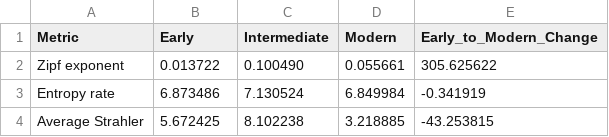
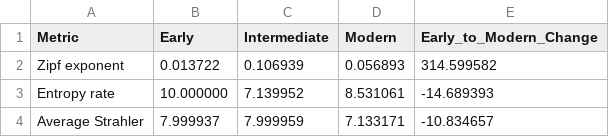
Before and after one commit to beborico1/research-prospect, a CSV file: temporal-language-universals/results/jp/metrics/metrics_comparison.csv, drawn as a sheet.

```diff
--- a/temporal-language-universals/results/jp/metrics/metrics_comparison.csv
+++ b/temporal-language-universals/results/jp/metrics/metrics_comparison.csv
@@ -1,4 +1,4 @@
 Metric,Early,Intermediate,Modern,Early_to_Modern_Change
-Zipf exponent,0.013722,0.100490,0.055661,305.625622
-Entropy rate,6.873486,7.130524,6.849984,-0.341919
-Average Strahler,5.672425,8.102238,3.218885,-43.253815
+Zipf exponent,0.013722,0.106939,0.056893,314.599582
+Entropy rate,10.000000,7.139952,8.531061,-14.689393
+Average Strahler,7.999937,7.999959,7.133171,-10.834657
```
Also changed, not shown: temporal-language-universals/results/en/metrics/language_universals_results.csv, temporal-language-universals/results/en/metrics/metrics_comparison.csv, 26 other files.
